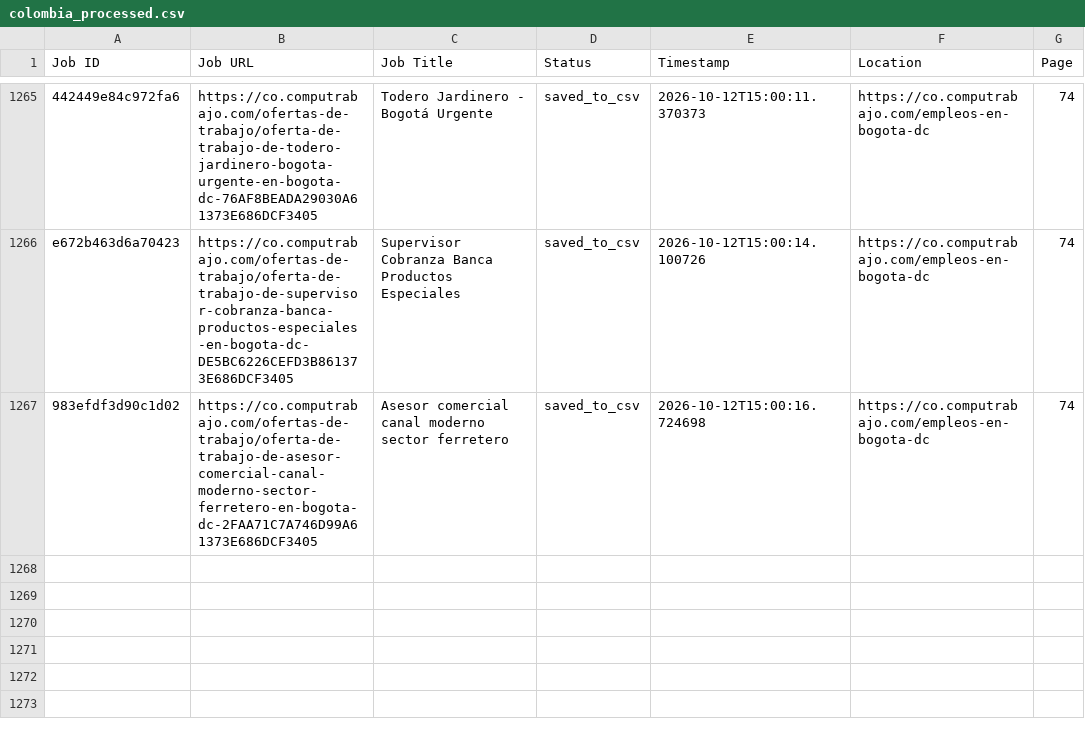
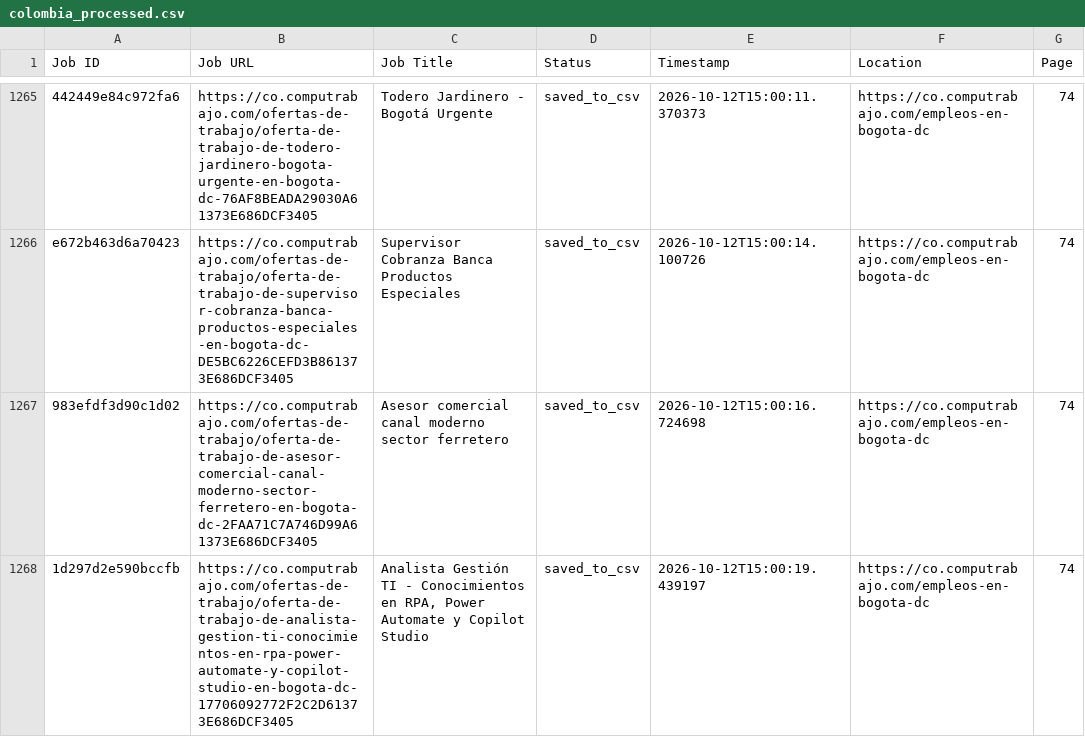
Before and after one commit to liliankason/computrabajo_colombia_scraper, a CSV file: colombia_processed.csv, drawn as a sheet; only a part is shown, gaps mark what is left out.

```diff
--- a/colombia_processed.csv
+++ b/colombia_processed.csv
@@ -1267 +1267,2 @@ e672b463d6a70423,https://co.computrabajo.com/ofertas-de-trabajo/oferta-de-trabaj
 983efdf3d90c1d02,https://co.computrabajo.com/ofertas-de-trabajo/oferta-de-trabajo-de-asesor-comercial-canal-moderno-sector-ferretero-en-bogota-dc-2FAA71C7A746D99A61373E686DCF3405,Asesor comercial canal moderno sector ferretero,saved_to_csv,2026-10-12T15:00:16.724698,https://co.computrabajo.com/empleos-en-bogota-dc,74
+1d297d2e590bccfb,https://co.computrabajo.com/ofertas-de-trabajo/oferta-de-trabajo-de-analista-gestion-ti-conocimientos-en-rpa-power-automate-y-copilot-studio-en-bogota-dc-17706092772F2C2D61373E686DCF3405,"Analista Gestión TI - Conocimientos en RPA, Power Automate y Copilot Studio",saved_to_csv,2026-10-12T15:00:19.439197,https://co.computrabajo.com/empleos-en-bogota-dc,74
```
Also changed, not shown: 2 other files.
